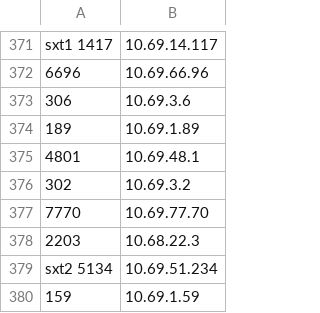
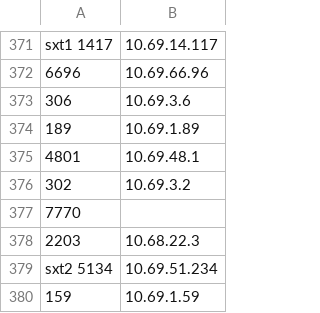
Before and after one commit to markverick/nycmesh-viz-server, a CSV file: scripts/outputs/nn_to_ip_dict.csv, drawn as a sheet; only a part is shown, gaps mark what is left out.

```diff
--- a/scripts/outputs/nn_to_ip_dict.csv
+++ b/scripts/outputs/nn_to_ip_dict.csv
@@ -376,3 +376,3 @@ sxt1 1417,10.69.14.117
 302,10.69.3.2
-7770,10.69.77.70
+7770,
 2203,10.68.22.3
```
Also changed, not shown: 1 other file.
